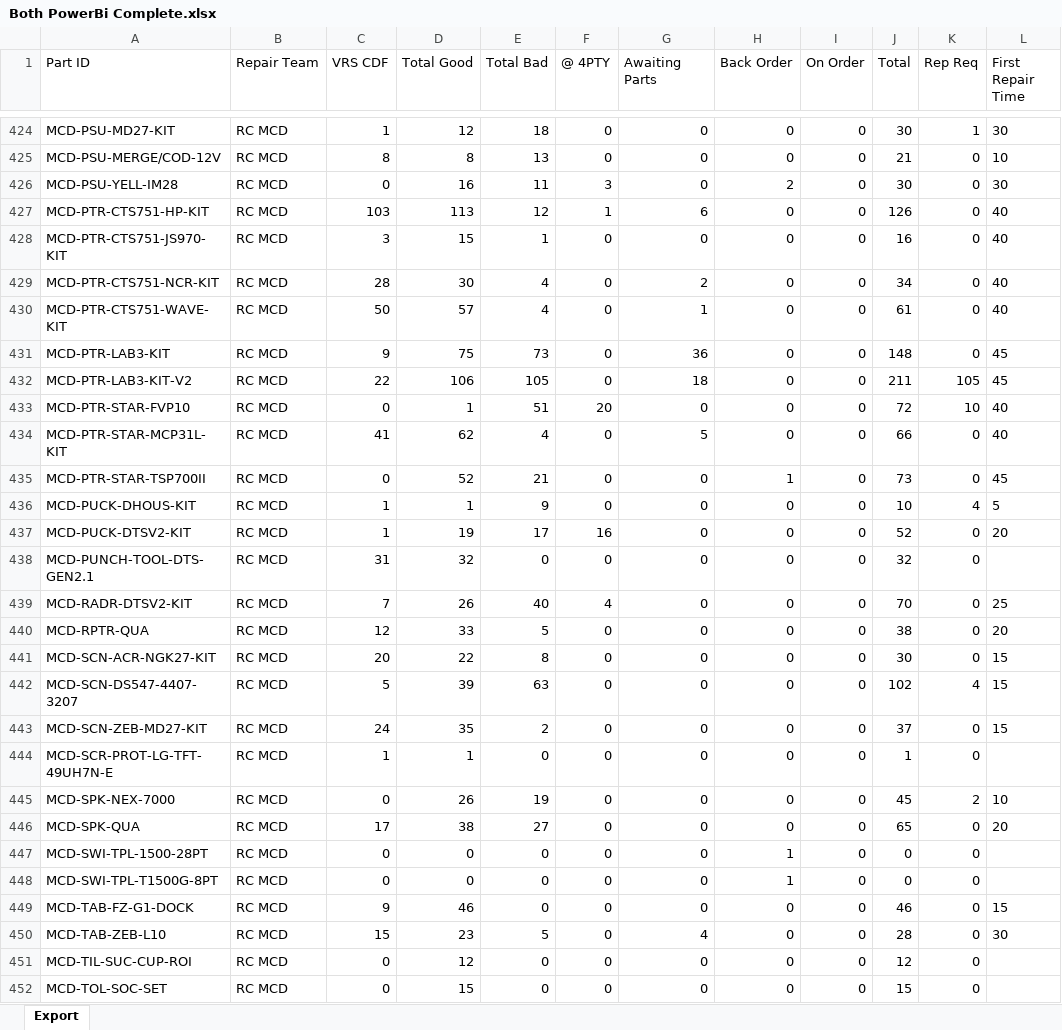
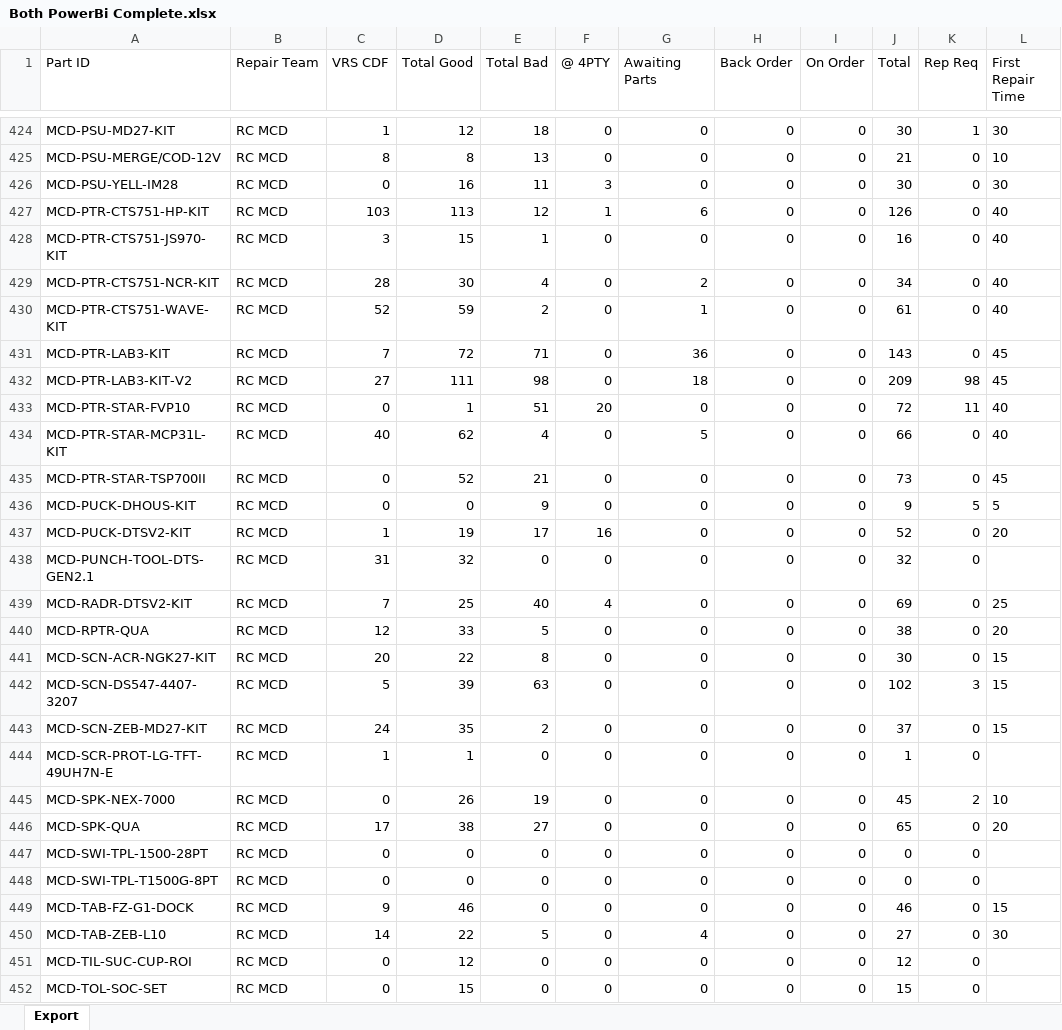
Before and after one commit to NotKamran07/dcd-priority-list, an Excel workbook: Both PowerBi Complete.xlsx, sheet Export, drawn as a sheet; only a part is shown, gaps mark what is left out; values as stored, in another font and other column widths than the file's, no borders; the diff covers the shown part only; the diff names each change by its address in the sheet, - before the commit and + after, or states it on an @@ line.

```diff
--- a/Both PowerBi Complete.xlsx (sheet Export)
+++ b/Both PowerBi Complete.xlsx (sheet Export)
-H426 (Back Order): 2
+H426 (Back Order): 0
-C430 (VRS CDF): 50
+C430 (VRS CDF): 52
-D430 (Total Good): 57
+D430 (Total Good): 59
-E430 (Total Bad): 4
+E430 (Total Bad): 2
-C431 (VRS CDF): 9
+C431 (VRS CDF): 7
-D431 (Total Good): 75
+D431 (Total Good): 72
-E431 (Total Bad): 73
+E431 (Total Bad): 71
-J431 (Total): 148
+J431 (Total): 143
-C432 (VRS CDF): 22
+C432 (VRS CDF): 27
-D432 (Total Good): 106
+D432 (Total Good): 111
-E432 (Total Bad): 105
+E432 (Total Bad): 98
-J432 (Total): 211
+J432 (Total): 209
-K432 (Rep Req): 105
+K432 (Rep Req): 98
-K433 (Rep Req): 10
+K433 (Rep Req): 11
-C434 (VRS CDF): 41
+C434 (VRS CDF): 40
-H435 (Back Order): 1
+H435 (Back Order): 0
-C436 (VRS CDF): 1
+C436 (VRS CDF): 0
-D436 (Total Good): 1
+D436 (Total Good): 0
-J436 (Total): 10
+J436 (Total): 9
-K436 (Rep Req): 4
+K436 (Rep Req): 5
-D439 (Total Good): 26
+D439 (Total Good): 25
-J439 (Total): 70
+J439 (Total): 69
-K442 (Rep Req): 4
+K442 (Rep Req): 3
-H447:H448 (Back Order): 1
+H447:H448 (Back Order): 0
-C450 (VRS CDF): 15
+C450 (VRS CDF): 14
-D450 (Total Good): 23
+D450 (Total Good): 22
-J450 (Total): 28
+J450 (Total): 27
```
Also changed, not shown: 317 edited cells elsewhere in this sheet, 1 other file.
